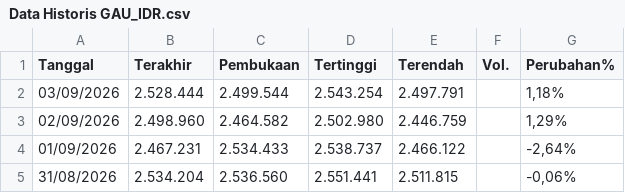
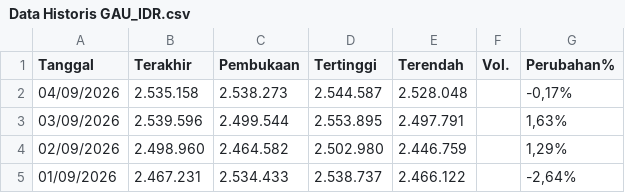
Before and after one commit to wlmyaps/kurs, a CSV file: Data Historis GAU_IDR.csv, drawn as a sheet; only a part is shown; the shorter side is filled out with more unchanged rows.

```diff
--- a/Data Historis GAU_IDR.csv
+++ b/Data Historis GAU_IDR.csv
@@ -1,3 +1,4 @@
 "Tanggal","Terakhir","Pembukaan","Tertinggi","Terendah","Vol.","Perubahan%"
-"03/09/2026","2.528.444","2.499.544","2.543.254","2.497.791","","1,18%"
+"04/09/2026","2.535.158","2.538.273","2.544.587","2.528.048","","-0,17%"
+"03/09/2026","2.539.596","2.499.544","2.553.895","2.497.791","","1,63%"
 "02/09/2026","2.498.960","2.464.582","2.502.980","2.446.759","","1,29%"
```
Also changed, not shown: saham - Sheet1.csv, 1 other file.
